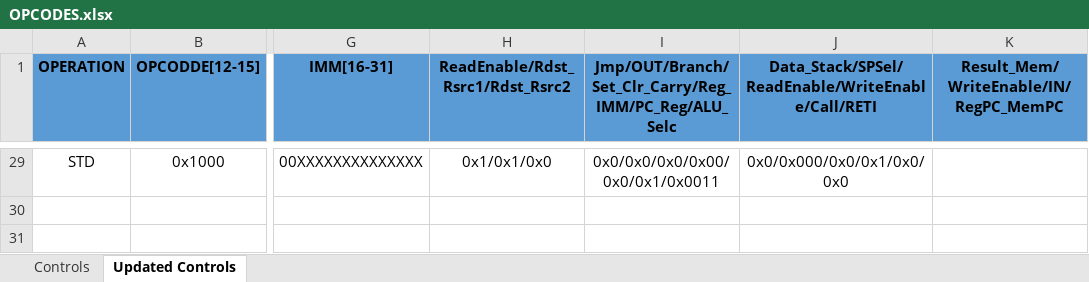
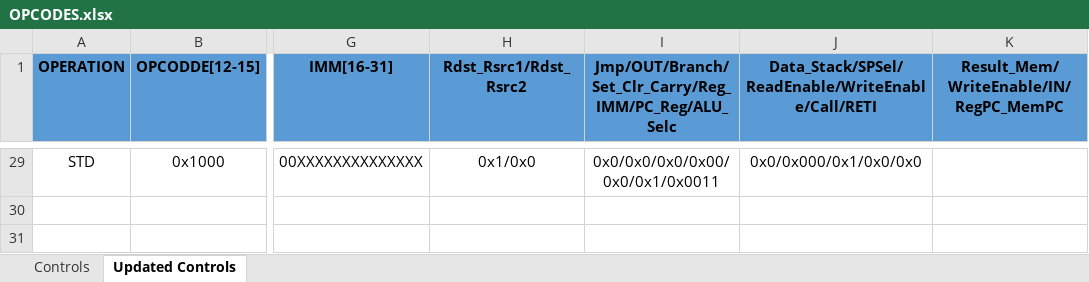
Before and after one commit to kamelMohsen/Harvard_Arch_Processor, an Excel workbook: Design/OPCODES.xlsx, sheet Updated Controls, drawn as a sheet; only a part is shown, gaps mark what is left out; values as stored, in another font and other column widths than the file's, no borders; the diff covers the shown part only; the diff names each change by its address in the sheet, - before the commit and + after, or states it on an @@ line.

Commit message:
Fixed Design Issues
Fixed OPCODES after read removal
Added Some Extra Labels

```diff
--- a/Design/OPCODES.xlsx (sheet Updated Controls)
+++ b/Design/OPCODES.xlsx (sheet Updated Controls)
-H1: ReadEnable/Rdst_Rsrc1/Rdst_Rsrc2
+H1: Rdst_Rsrc1/Rdst_Rsrc2
-H29 (Rdst_Rsrc1/Rdst_Rsrc2): 0x1/0x1/0x0
+H29 (Rdst_Rsrc1/Rdst_Rsrc2): 0x1/0x0
-J29: 0x0/0x000/0x0/0x1/0x0/0x0
+J29: 0x0/0x000/0x1/0x0/0x0
```
Also changed, not shown: 54 edited cells elsewhere in this sheet, 2 other files.
